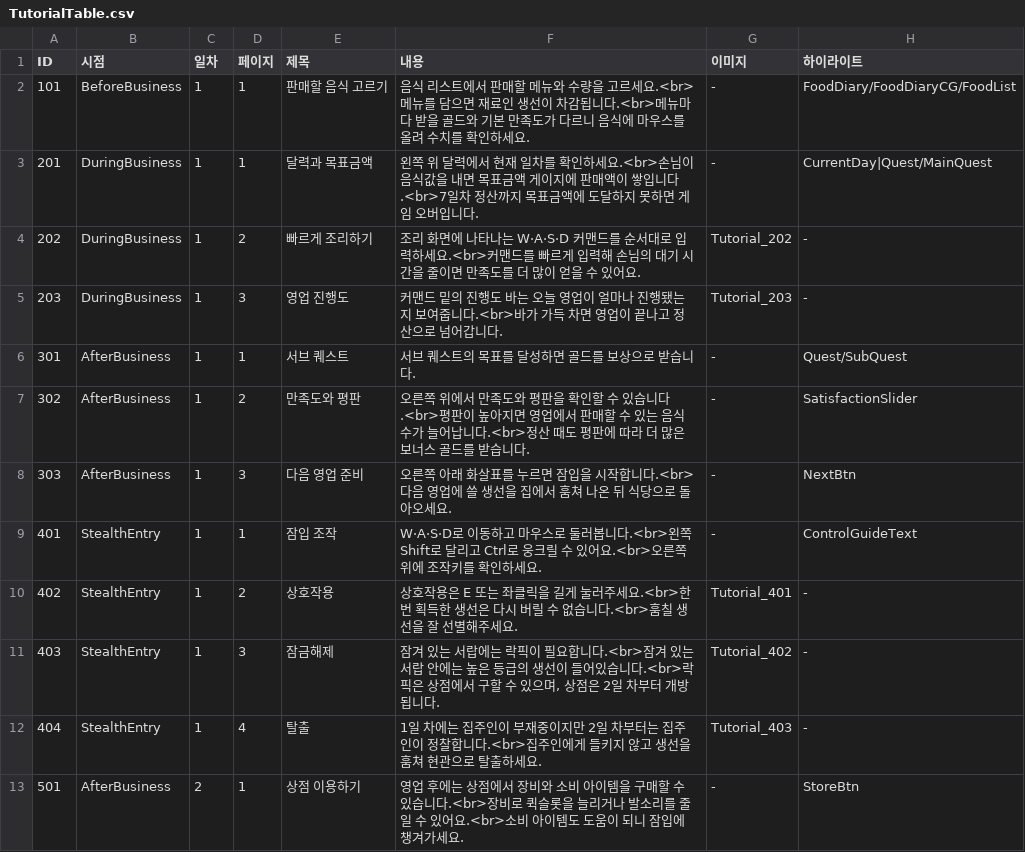
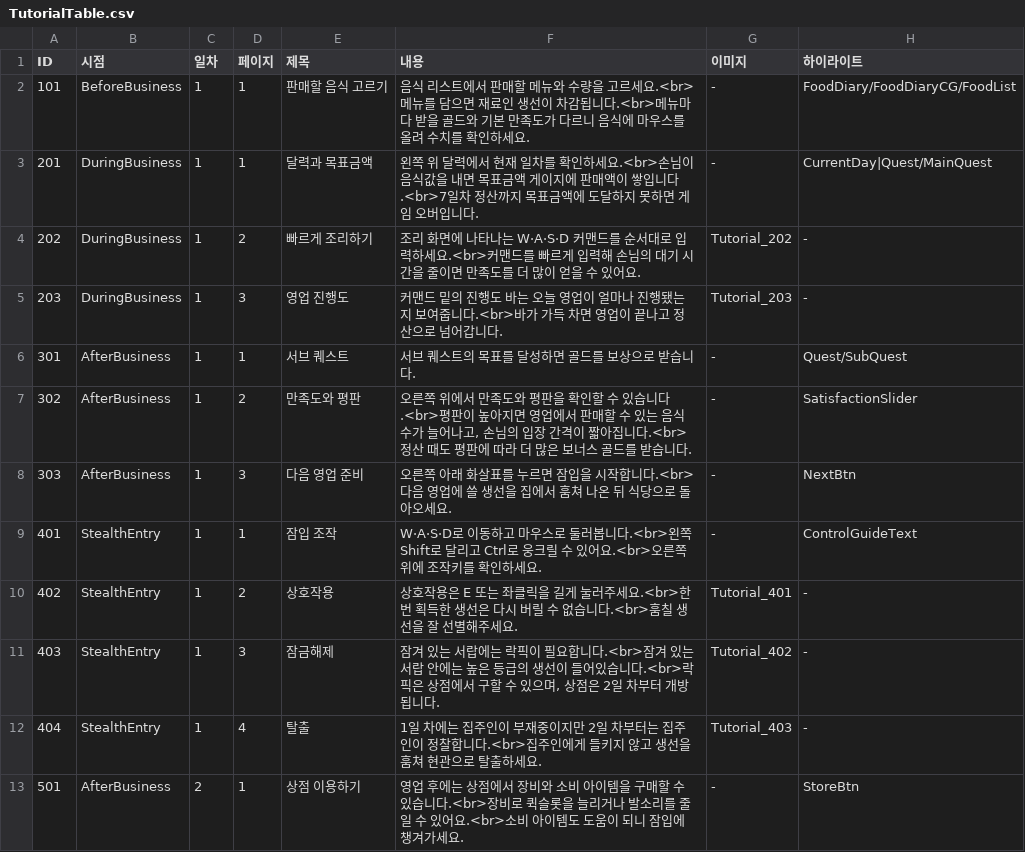
Before and after one commit to sinwa3/Fish-Tycoon, a CSV file: Assets/@Resources/Resources/Table/TutorialTable.csv, drawn as a sheet.

Commit message:
Update TutorialTable.csv

```diff
--- a/Assets/@Resources/Resources/Table/TutorialTable.csv
+++ b/Assets/@Resources/Resources/Table/TutorialTable.csv
@@ -6,3 +6,3 @@
 301,AfterBusiness,1,1,서브 퀘스트,서브 퀘스트의 목표를 달성하면 골드를 보상으로 받습니다.,-,Quest/SubQuest
-302,AfterBusiness,1,2,만족도와 평판,오른쪽 위에서 만족도와 평판을 확인할 수 있습니다.<br>평판이 높아지면 영업에서 판매할 수 있는 음식 수가 늘어납니다.<br>정산 때도 평판에 따라 더 많은 보너스 골드를 받습니다.,-,SatisfactionSlider
+302,AfterBusiness,1,2,만족도와 평판,"오른쪽 위에서 만족도와 평판을 확인할 수 있습니다.<br>평판이 높아지면 영업에서 판매할 수 있는 음식 수가 늘어나고, 손님의 입장 간격이 짧아집니다.<br>정산 때도 평판에 따라 더 많은 보너스 골드를 받습니다.",-,SatisfactionSlider
 303,AfterBusiness,1,3,다음 영업 준비,오른쪽 아래 화살표를 누르면 잠입을 시작합니다.<br>다음 영업에 쓸 생선을 집에서 훔쳐 나온 뒤 식당으로 돌아오세요.,-,NextBtn
```
